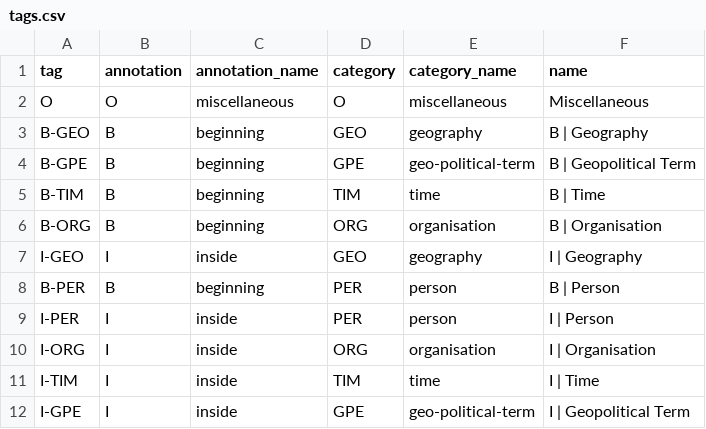
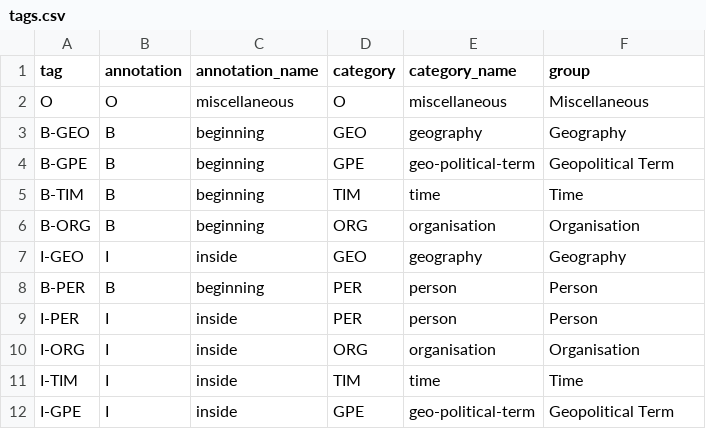
Before and after one commit to membranes/configurations, a CSV file: data/labels/tags.csv, drawn as a sheet.

Commit message:
Update data/labels/tags.csv

```diff
--- a/data/labels/tags.csv
+++ b/data/labels/tags.csv
@@ -1,12 +1,12 @@
-tag,annotation,annotation_name,category,category_name,name
+tag,annotation,annotation_name,category,category_name,group
 O,O,miscellaneous,O,miscellaneous,Miscellaneous
-B-GEO,B,beginning,GEO,geography,B | Geography
-B-GPE,B,beginning,GPE,geo-political-term,B | Geopolitical Term
-B-TIM,B,beginning,TIM,time,B | Time
-B-ORG,B,beginning,ORG,organisation,B | Organisation
-I-GEO,I,inside,GEO,geography,I | Geography
-B-PER,B,beginning,PER,person,B | Person
-I-PER,I,inside,PER,person,I | Person
-I-ORG,I,inside,ORG,organisation,I | Organisation
-I-TIM,I,inside,TIM,time,I | Time
-I-GPE,I,inside,GPE,geo-political-term,I | Geopolitical Term
+B-GEO,B,beginning,GEO,geography,Geography
+B-GPE,B,beginning,GPE,geo-political-term,Geopolitical Term
+B-TIM,B,beginning,TIM,time,Time
+B-ORG,B,beginning,ORG,organisation,Organisation
+I-GEO,I,inside,GEO,geography,Geography
+B-PER,B,beginning,PER,person,Person
+I-PER,I,inside,PER,person,Person
+I-ORG,I,inside,ORG,organisation,Organisation
+I-TIM,I,inside,TIM,time,Time
+I-GPE,I,inside,GPE,geo-political-term,Geopolitical Term
```
